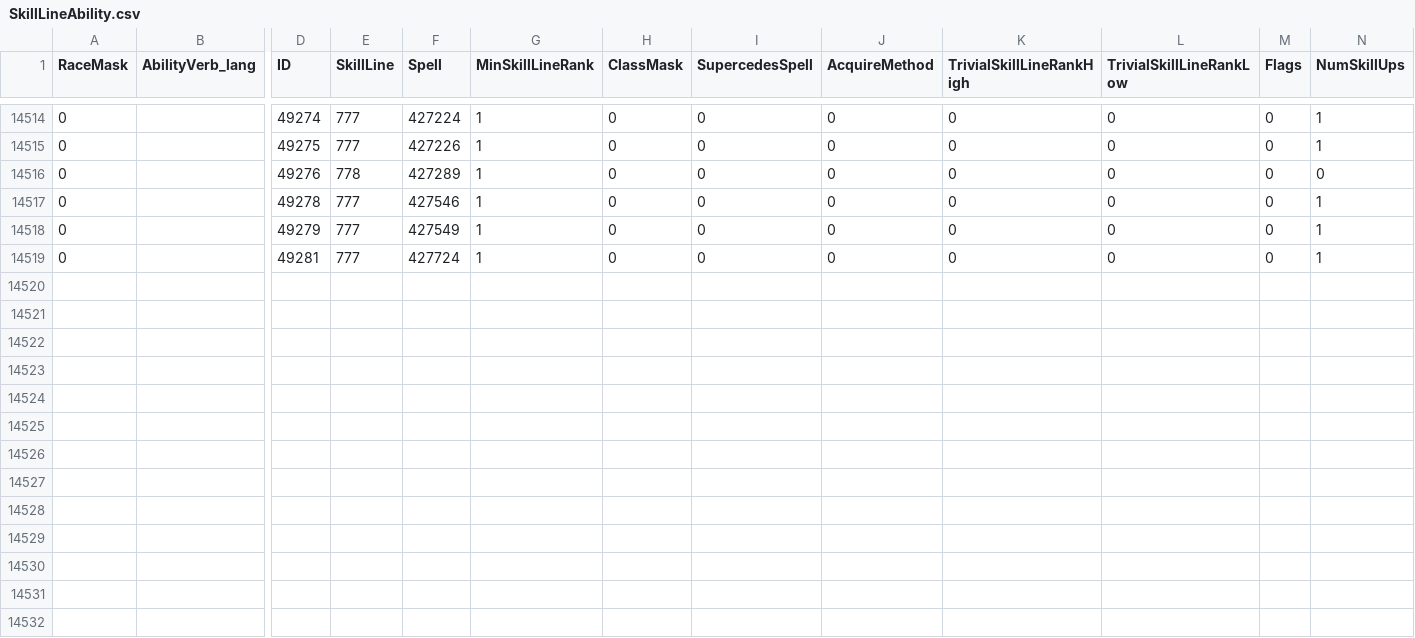
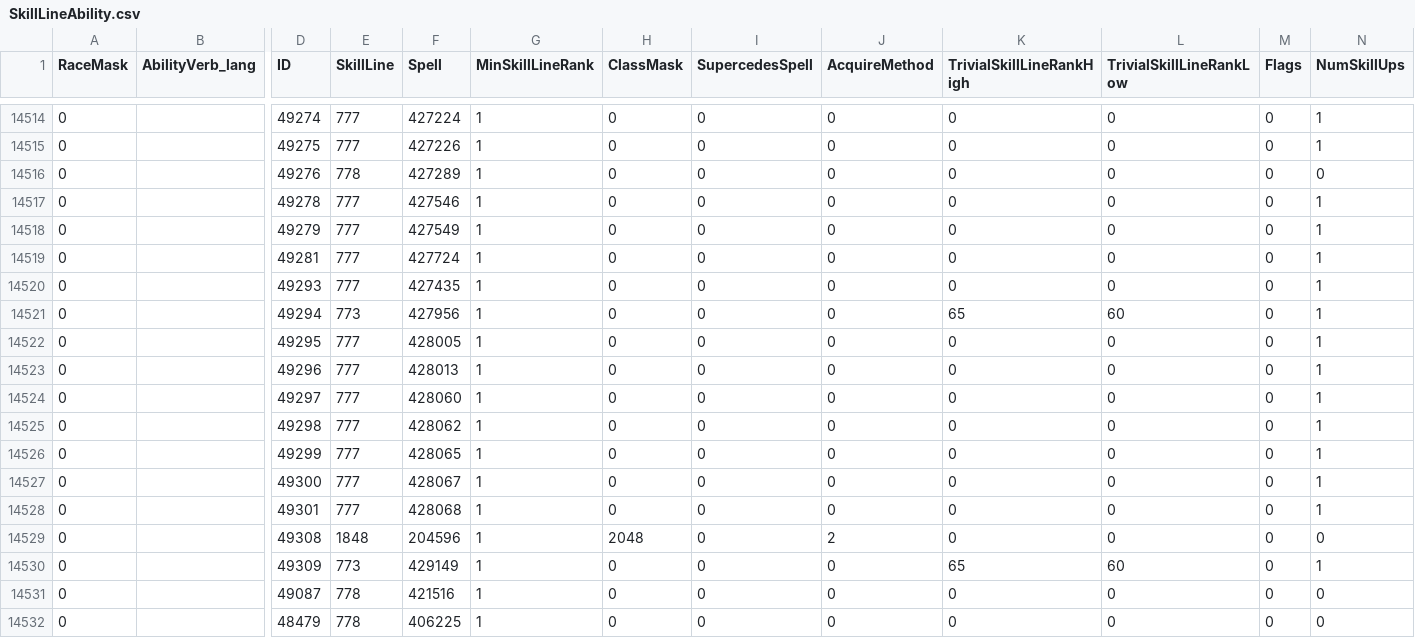
Before and after one commit to thespags/WowDbScripts, a CSV file: 10/SkillLineAbility.csv, drawn as a sheet; only a part is shown, gaps mark what is left out; rows hold the shown columns only; the diff names each change by its address in the sheet, - before the commit and + after, or states it on an @@ line.

```diff
--- a/10/SkillLineAbility.csv
+++ b/10/SkillLineAbility.csv
+row 14520: 0 |  | 49293 | 777 | 427435 | 1 | 0 | 0 | 0 | 0 | 0 | 0 | 1
+row 14521: 0 |  | 49294 | 773 | 427956 | 1 | 0 | 0 | 0 | 65 | 60 | 0 | 1
+row 14522: 0 |  | 49295 | 777 | 428005 | 1 | 0 | 0 | 0 | 0 | 0 | 0 | 1
+row 14523: 0 |  | 49296 | 777 | 428013 | 1 | 0 | 0 | 0 | 0 | 0 | 0 | 1
+row 14524: 0 |  | 49297 | 777 | 428060 | 1 | 0 | 0 | 0 | 0 | 0 | 0 | 1
+row 14525: 0 |  | 49298 | 777 | 428062 | 1 | 0 | 0 | 0 | 0 | 0 | 0 | 1
+row 14526: 0 |  | 49299 | 777 | 428065 | 1 | 0 | 0 | 0 | 0 | 0 | 0 | 1
+row 14527: 0 |  | 49300 | 777 | 428067 | 1 | 0 | 0 | 0 | 0 | 0 | 0 | 1
+row 14528: 0 |  | 49301 | 777 | 428068 | 1 | 0 | 0 | 0 | 0 | 0 | 0 | 1
+row 14529: 0 |  | 49308 | 1848 | 204596 | 1 | 2048 | 0 | 2 | 0 | 0 | 0 | 0
+row 14530: 0 |  | 49309 | 773 | 429149 | 1 | 0 | 0 | 0 | 65 | 60 | 0 | 1
+row 14531: 0 |  | 49087 | 778 | 421516 | 1 | 0 | 0 | 0 | 0 | 0 | 0 | 0
+row 14532: 0 |  | 48479 | 778 | 406225 | 1 | 0 | 0 | 0 | 0 | 0 | 0 | 0
```
Also changed, not shown: 10/CraftingData.csv, 10/MCRSlotXMCRCategory.csv, 9 other files.
